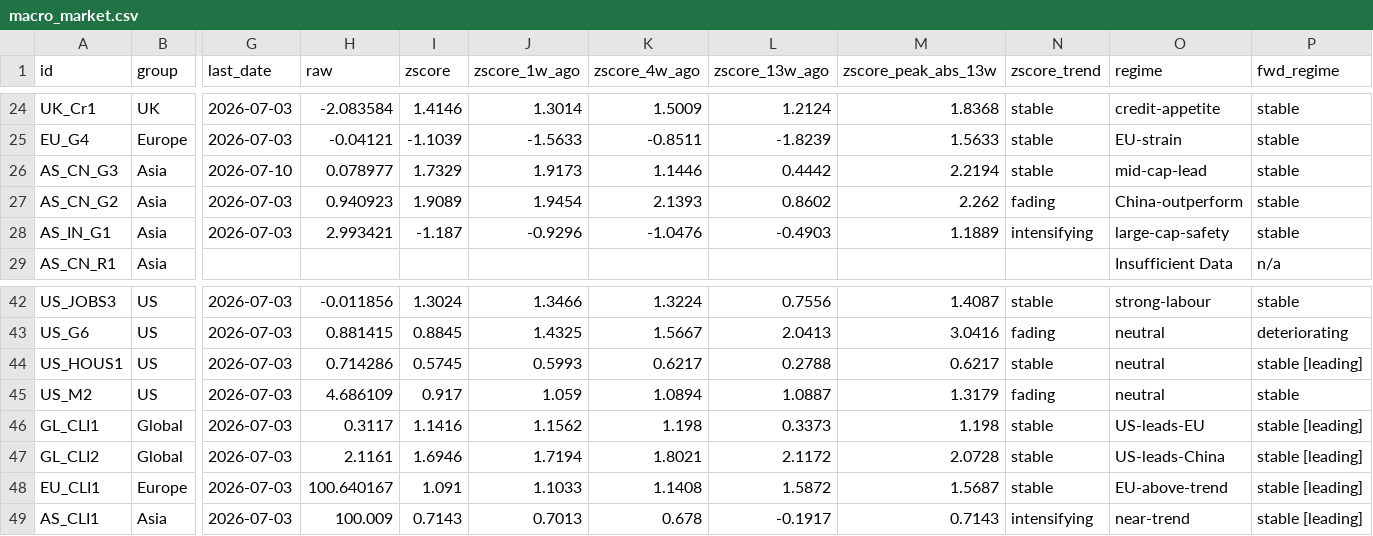
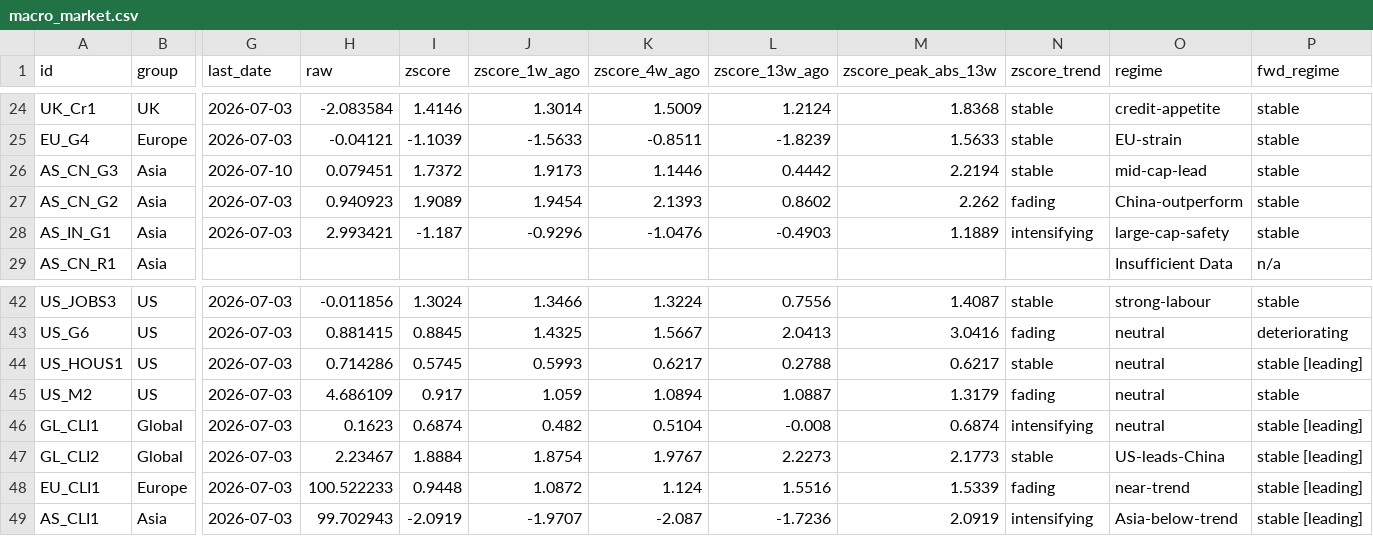
Before and after one commit to Kasim81/market_dash_auto, a CSV file: data/macro_market.csv, drawn as a sheet; only a part is shown, gaps mark what is left out; the diff covers the shown part only; the diff names each change by its address in the sheet, - before the commit and + after, or states it on an @@ line.

```diff
--- a/data/macro_market.csv
+++ b/data/macro_market.csv
-H26 (raw): 0.078977
+H26 (raw): 0.079451
-I26 (zscore): 1.7329
+I26 (zscore): 1.7372
-H46 (raw): 0.3117
+H46 (raw): 0.1623
-I46 (zscore): 1.1416
+I46 (zscore): 0.6874
-J46 (zscore_1w_ago): 1.1562
+J46 (zscore_1w_ago): 0.482
-K46 (zscore_4w_ago): 1.198
+K46 (zscore_4w_ago): 0.5104
-L46 (zscore_13w_ago): 0.3373
+L46 (zscore_13w_ago): -0.008
-M46 (zscore_peak_abs_13w): 1.198
+M46 (zscore_peak_abs_13w): 0.6874
-N46 (zscore_trend): stable
+N46 (zscore_trend): intensifying
-O46 (regime): US-leads-EU
+O46 (regime): neutral
-H47 (raw): 2.1161
+H47 (raw): 2.23467
-I47 (zscore): 1.6946
+I47 (zscore): 1.8884
-J47 (zscore_1w_ago): 1.7194
+J47 (zscore_1w_ago): 1.8754
-K47 (zscore_4w_ago): 1.8021
+K47 (zscore_4w_ago): 1.9767
-L47 (zscore_13w_ago): 2.1172
+L47 (zscore_13w_ago): 2.2273
-M47 (zscore_peak_abs_13w): 2.0728
+M47 (zscore_peak_abs_13w): 2.1773
-H48 (raw): 100.640167
+H48 (raw): 100.522233
-I48 (zscore): 1.091
+I48 (zscore): 0.9448
-J48 (zscore_1w_ago): 1.1033
+J48 (zscore_1w_ago): 1.0872
-K48 (zscore_4w_ago): 1.1408
+K48 (zscore_4w_ago): 1.124
-L48 (zscore_13w_ago): 1.5872
+L48 (zscore_13w_ago): 1.5516
-M48 (zscore_peak_abs_13w): 1.5687
+M48 (zscore_peak_abs_13w): 1.5339
-N48 (zscore_trend): stable
+N48 (zscore_trend): fading
-O48 (regime): EU-above-trend
+O48 (regime): near-trend
-H49 (raw): 100.009
+H49 (raw): 99.702943
-I49 (zscore): 0.7143
+I49 (zscore): -2.0919
-J49 (zscore_1w_ago): 0.7013
+J49 (zscore_1w_ago): -1.9707
-K49 (zscore_4w_ago): 0.678
+K49 (zscore_4w_ago): -2.087
-L49 (zscore_13w_ago): -0.1917
+L49 (zscore_13w_ago): -1.7236
-M49 (zscore_peak_abs_13w): 0.7143
+M49 (zscore_peak_abs_13w): 2.0919
-O49 (regime): near-trend
+O49 (regime): Asia-below-trend
```
Also changed, not shown: 81 edited cells elsewhere in this file, data/macro_economic.csv, data/market_data.csv, 6 other files.
